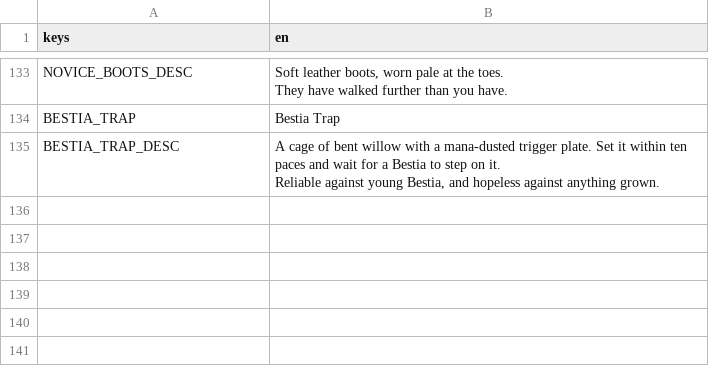
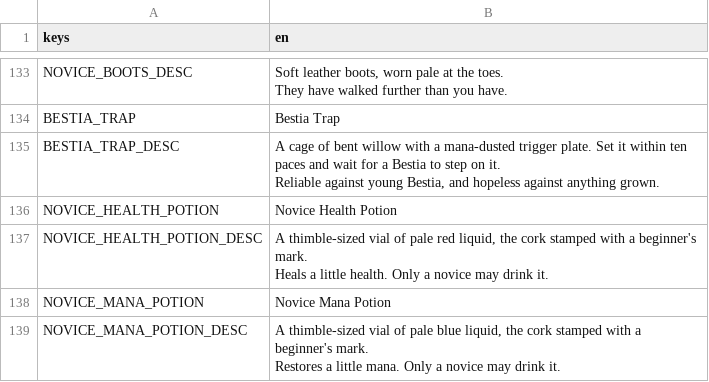
Before and after one commit to tfelix/bestia-behemoth, a CSV file: bestia-client/src/Localization/items.csv, drawn as a sheet; only a part is shown, gaps mark what is left out.

```diff
--- a/bestia-client/src/Localization/items.csv
+++ b/bestia-client/src/Localization/items.csv
@@ -236 +236,9 @@ BESTIA_TRAP_DESC,"A cage of bent willow with a mana-dusted trigger plate. Set it
 Reliable against young Bestia, and hopeless against anything grown."
+NOVICE_HEALTH_POTION,Novice Health Potion
+NOVICE_HEALTH_POTION_DESC,"A thimble-sized vial of pale red liquid, the cork stamped with a beginner's mark.
+
+Heals a little health. Only a novice may drink it."
+NOVICE_MANA_POTION,Novice Mana Potion
+NOVICE_MANA_POTION_DESC,"A thimble-sized vial of pale blue liquid, the cork stamped with a beginner's mark.
+
+Restores a little mana. Only a novice may drink it."
```
Also changed, not shown: 5 other files.
